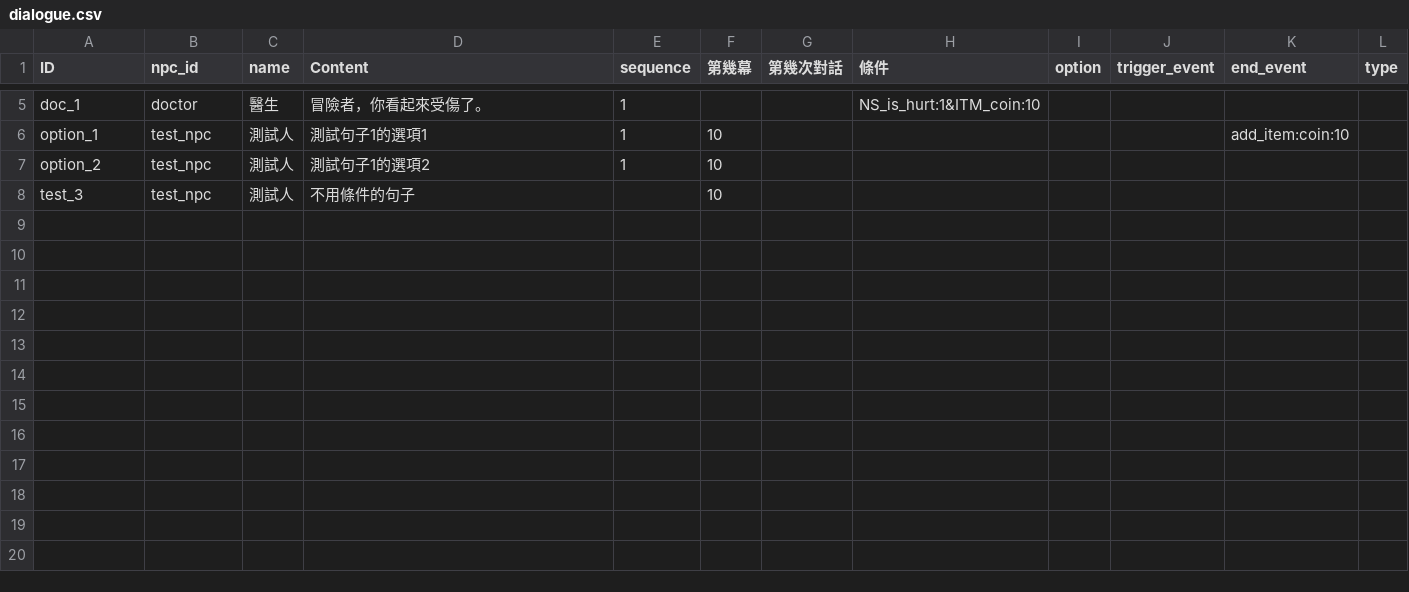
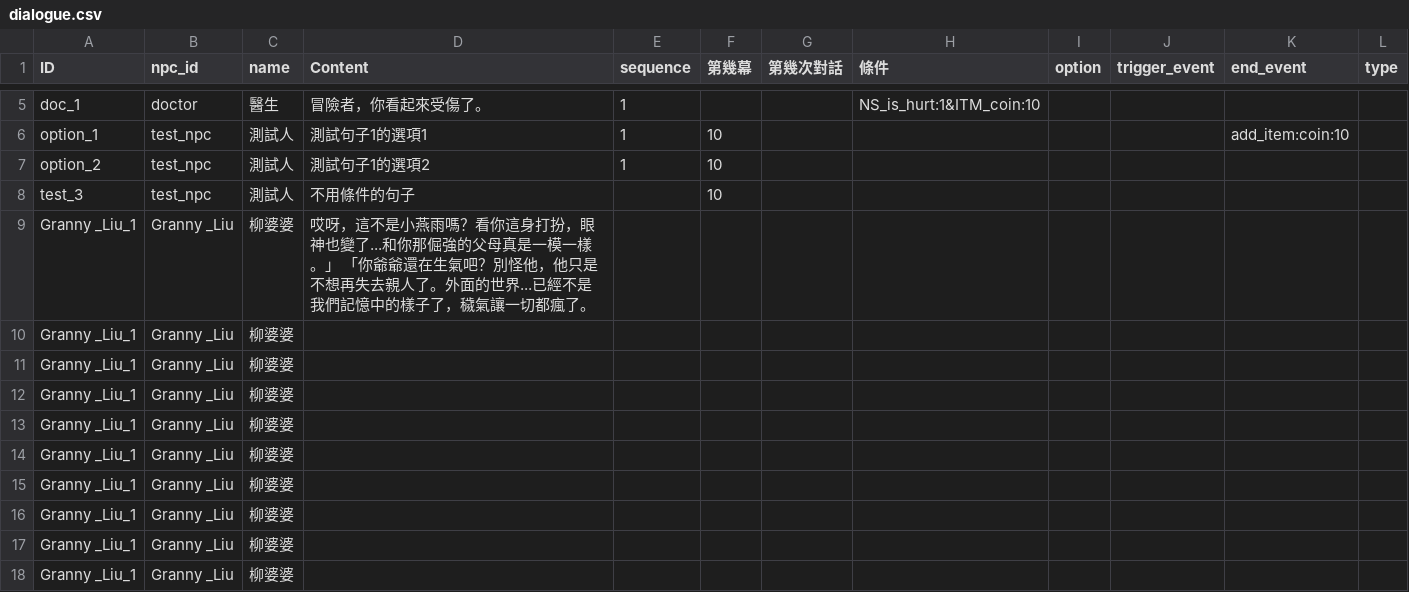
Before and after one commit to bob426130679872/2DAdventure, a CSV file: Assets/Resources/dialogue.csv, drawn as a sheet; only a part is shown, gaps mark what is left out.

```diff
--- a/Assets/Resources/dialogue.csv
+++ b/Assets/Resources/dialogue.csv
@@ -8 +8,11 @@ option_2,test_npc,測試人,測試句子1的選項2,1,10,,,,,,
 test_3,test_npc,測試人,不用條件的句子,,10,,,,,,
+Granny _Liu_1,Granny _Liu,柳婆婆,哎呀，這不是小燕雨嗎？看你這身打扮，眼神也變了...和你那倔強的父母真是一模一樣。」 「你爺爺還在生氣吧？別怪他，他只是不想再失去親人了。外面的世界...已經不是我們記憶中的樣子了，穢氣讓一切都瘋了。,,,,,,,,
+Granny _Liu_1,Granny _Liu,柳婆婆,,,,,,,,,
+Granny _Liu_1,Granny _Liu,柳婆婆,,,,,,,,,
+Granny _Liu_1,Granny _Liu,柳婆婆,,,,,,,,,
+Granny _Liu_1,Granny _Liu,柳婆婆,,,,,,,,,
+Granny _Liu_1,Granny _Liu,柳婆婆,,,,,,,,,
+Granny _Liu_1,Granny _Liu,柳婆婆,,,,,,,,,
+Granny _Liu_1,Granny _Liu,柳婆婆,,,,,,,,,
+Granny _Liu_1,Granny _Liu,柳婆婆,,,,,,,,,
+Granny _Liu_1,Granny _Liu,柳婆婆,,,,,,,,,
```
Also changed, not shown: 3 other files.
